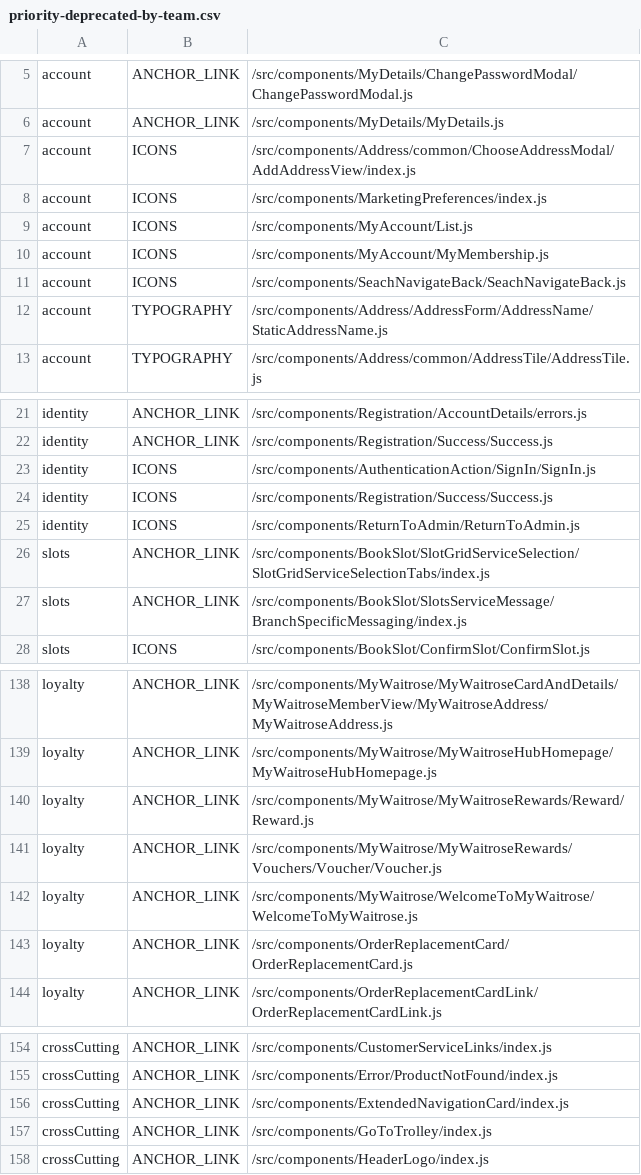
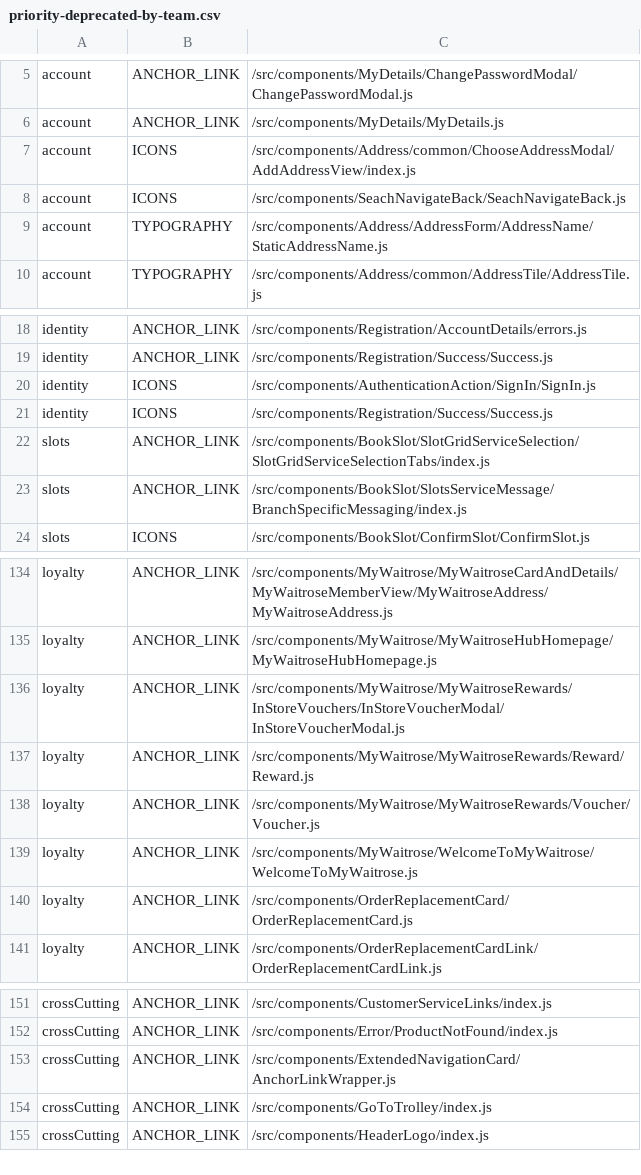
Before and after one commit to poshaughnessy/ingredients-report, a CSV file: output/priority-deprecated-by-team.csv, drawn as a sheet; only a part is shown, gaps mark what is left out.

```diff
--- a/output/priority-deprecated-by-team.csv
+++ b/output/priority-deprecated-by-team.csv
@@ -7,5 +7,2 @@ account,ANCHOR_LINK,/src/components/MyDetails/MyDetails.js
 account,ICONS,/src/components/Address/common/ChooseAddressModal/AddAddressView/index.js
-account,ICONS,/src/components/MarketingPreferences/index.js
-account,ICONS,/src/components/MyAccount/List.js
-account,ICONS,/src/components/MyAccount/MyMembership.js
 account,ICONS,/src/components/SeachNavigateBack/SeachNavigateBack.js
@@ -24,3 +21,2 @@ identity,ICONS,/src/components/AuthenticationAction/SignIn/SignIn.js
 identity,ICONS,/src/components/Registration/Success/Success.js
-identity,ICONS,/src/components/ReturnToAdmin/ReturnToAdmin.js
 slots,ANCHOR_LINK,/src/components/BookSlot/SlotGridServiceSelection/SlotGridServiceSelectionTabs/index.js
@@ -139,4 +135,5 @@ loyalty,ANCHOR_LINK,/src/components/MyWaitrose/MyWaitroseCardAndDetails/MyWaitro
 loyalty,ANCHOR_LINK,/src/components/MyWaitrose/MyWaitroseHubHomepage/MyWaitroseHubHomepage.js
+loyalty,ANCHOR_LINK,/src/components/MyWaitrose/MyWaitroseRewards/InStoreVouchers/InStoreVoucherModal/InStoreVoucherModal.js
 loyalty,ANCHOR_LINK,/src/components/MyWaitrose/MyWaitroseRewards/Reward/Reward.js
-loyalty,ANCHOR_LINK,/src/components/MyWaitrose/MyWaitroseRewards/Vouchers/Voucher/Voucher.js
+loyalty,ANCHOR_LINK,/src/components/MyWaitrose/MyWaitroseRewards/Voucher/Voucher.js
 loyalty,ANCHOR_LINK,/src/components/MyWaitrose/WelcomeToMyWaitrose/WelcomeToMyWaitrose.js
@@ -155,3 +152,3 @@ crossCutting,ANCHOR_LINK,/src/components/CustomerServiceLinks/index.js
 crossCutting,ANCHOR_LINK,/src/components/Error/ProductNotFound/index.js
-crossCutting,ANCHOR_LINK,/src/components/ExtendedNavigationCard/index.js
+crossCutting,ANCHOR_LINK,/src/components/ExtendedNavigationCard/AnchorLinkWrapper.js
 crossCutting,ANCHOR_LINK,/src/components/GoToTrolley/index.js
```
Also changed, not shown: output/deprecated-by-team.csv, output/priority-deprecated-html-elements-by-team.csv, 1 other file.
